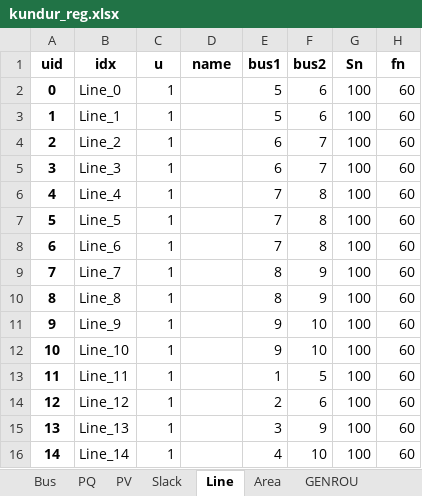
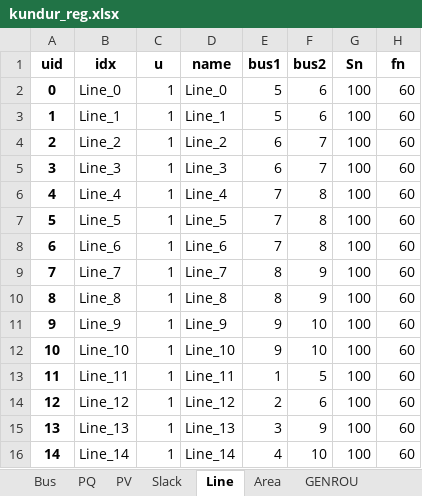
Before and after one commit to jinningwang/andes, an Excel workbook: andes/cases/kundur/kundur_reg.xlsx, sheet Line, drawn as a sheet; only a part is shown; values as stored, in another font and other column widths than the file's, no borders; the diff names each change by its address in the sheet, - before the commit and + after, or states it on an @@ line.

```diff
--- a/andes/cases/kundur/kundur_reg.xlsx (sheet Line)
+++ b/andes/cases/kundur/kundur_reg.xlsx (sheet Line)
-D2 (name): (empty)
+D2 (name): Line_0
-D3 (name): (empty)
+D3 (name): Line_1
-D4 (name): (empty)
+D4 (name): Line_2
-D5 (name): (empty)
+D5 (name): Line_3
-D6 (name): (empty)
+D6 (name): Line_4
-D7 (name): (empty)
+D7 (name): Line_5
-D8 (name): (empty)
+D8 (name): Line_6
-D9 (name): (empty)
+D9 (name): Line_7
-D10 (name): (empty)
+D10 (name): Line_8
-D11 (name): (empty)
+D11 (name): Line_9
-D12 (name): (empty)
+D12 (name): Line_10
-D13 (name): (empty)
+D13 (name): Line_11
-D14 (name): (empty)
+D14 (name): Line_12
-D15 (name): (empty)
+D15 (name): Line_13
-D16 (name): (empty)
+D16 (name): Line_14
```
Also changed, not shown: sheet Toggler, sheet REPCA1, sheet REECA1, other sheet tabs, andes/cases/kundur/kundur_ind.xlsx, 3 other files.
